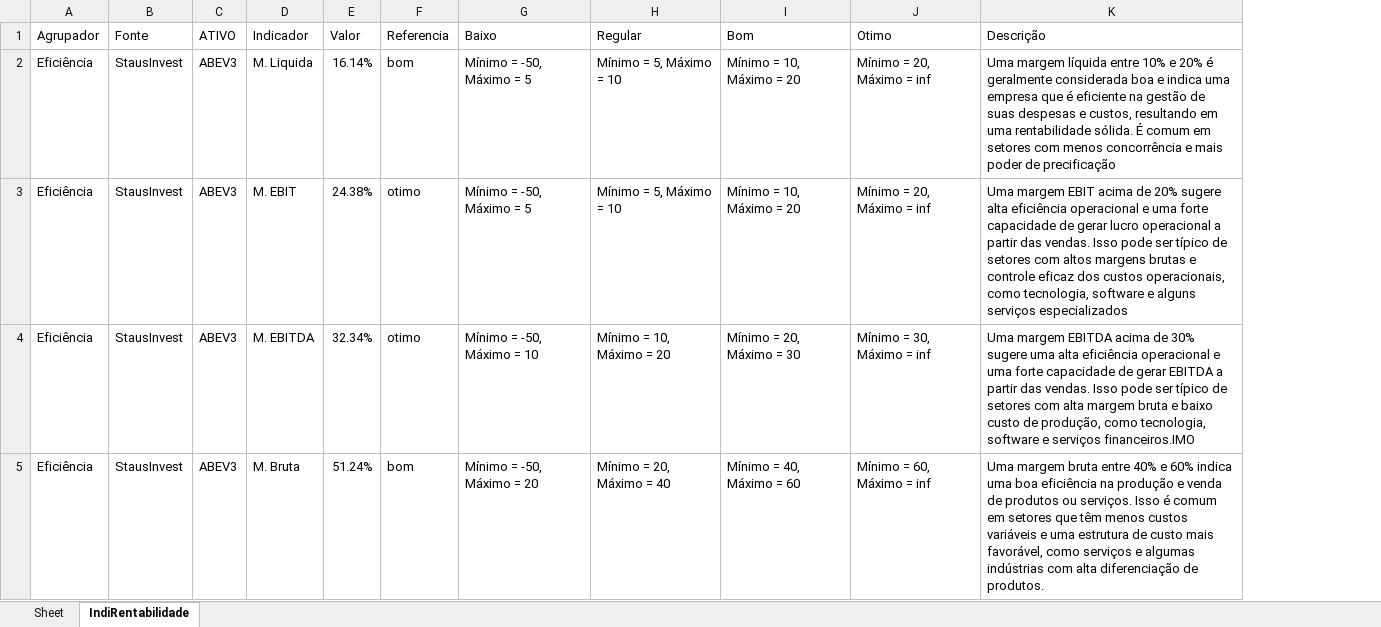
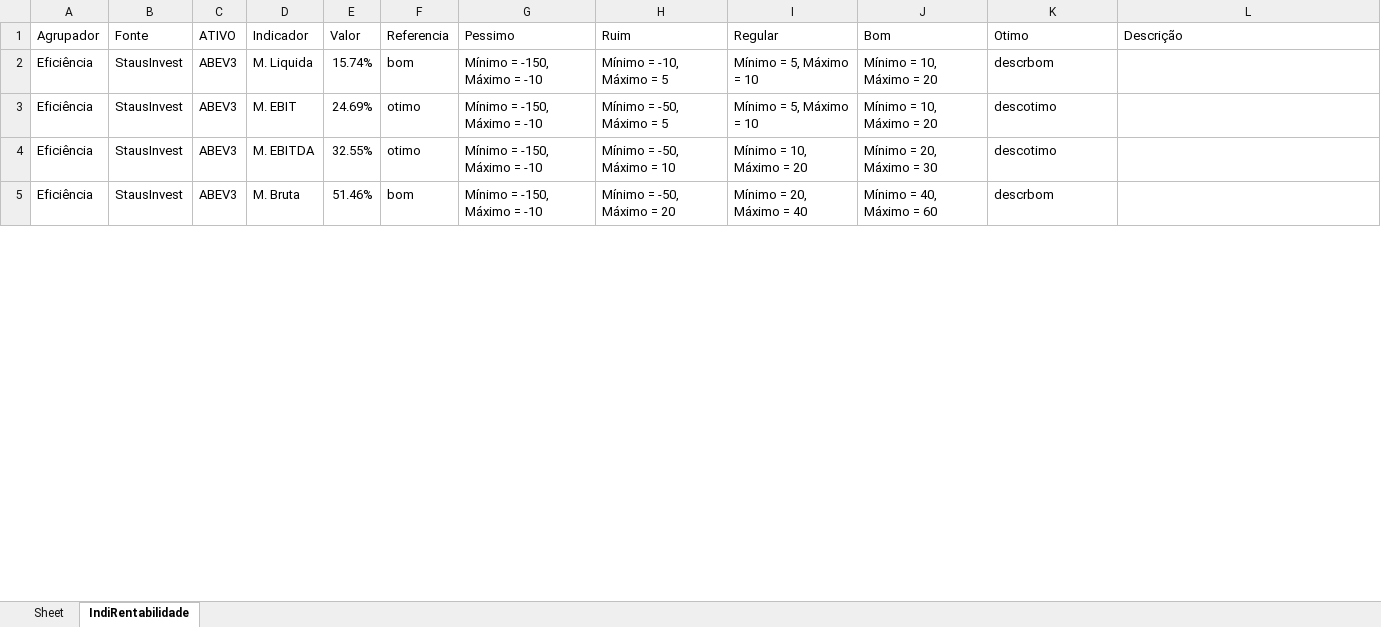
Before and after one commit to puzzoviodev/pyFundamentus-mainBKP, an Excel workbook: StatusInvest.xlsx, sheet IndiRentabilidade, drawn as a sheet; only a part is shown; values as stored, in another font and other column widths than the file's, no cell formats; addresses are those after the commit; the diff covers the shown part only; the diff names each change by its address in the sheet, - before the commit and + after, or states it on an @@ line.

```diff
--- a/StatusInvest.xlsx (sheet IndiRentabilidade)
+++ b/StatusInvest.xlsx (sheet IndiRentabilidade)
+column G (Pessimo), rows 2-5: all Mínimo = -150, Máximo = -10
-H1: Baixo
+H1: Ruim
-E2 (Valor): 16.14%
+E2 (Valor): 15.74%
-H2 (Ruim): Mínimo = -50, Máximo = 5
+H2 (Ruim): Mínimo = -10, Máximo = 5
-K2 (Otimo): Mínimo = 20, Máximo = inf
+K2 (Otimo): descrbom
-L2 (Descrição): Uma margem líquida entre 10% e 20% é geralmente considerada boa e indica uma empresa que é eficiente na gestão de suas despesas e custos, resultando em uma rentabilidade sólida. É comum em setores com menos concorrência e mais poder de precificação
+L2 (Descrição): (empty)
-E3 (Valor): 24.38%
+E3 (Valor): 24.69%
-K3 (Otimo): Mínimo = 20, Máximo = inf
+K3 (Otimo): descotimo
-L3 (Descrição): Uma margem EBIT acima de 20% sugere alta eficiência operacional e uma forte capacidade de gerar lucro operacional a partir das vendas. Isso pode ser típico de setores com altos margens brutas e controle eficaz dos custos operacionais, como tecnologia, software e alguns serviços especializados
+L3 (Descrição): (empty)
-E4 (Valor): 32.34%
+E4 (Valor): 32.55%
-K4 (Otimo): Mínimo = 30, Máximo = inf
+K4 (Otimo): descotimo
-L4 (Descrição): Uma margem EBITDA acima de 30% sugere uma alta eficiência operacional e uma forte capacidade de gerar EBITDA a partir das vendas. Isso pode ser típico de setores com alta margem bruta e baixo custo de produção, como tecnologia, software e serviços financeiros.IMO
+L4 (Descrição): (empty)
-E5 (Valor): 51.24%
+E5 (Valor): 51.46%
-K5 (Otimo): Mínimo = 60, Máximo = inf
+K5 (Otimo): descrbom
-L5 (Descrição): Uma margem bruta entre 40% e 60% indica uma boa eficiência na produção e venda de produtos ou serviços. Isso é comum em setores que têm menos custos variáveis e uma estrutura de custo mais favorável, como serviços e algumas indústrias com alta diferenciação de produtos.
+L5 (Descrição): (empty)
```
Also changed, not shown: 1516 edited cells elsewhere in this sheet, cell formats, stocks_data.xlsx, 1 other file.
